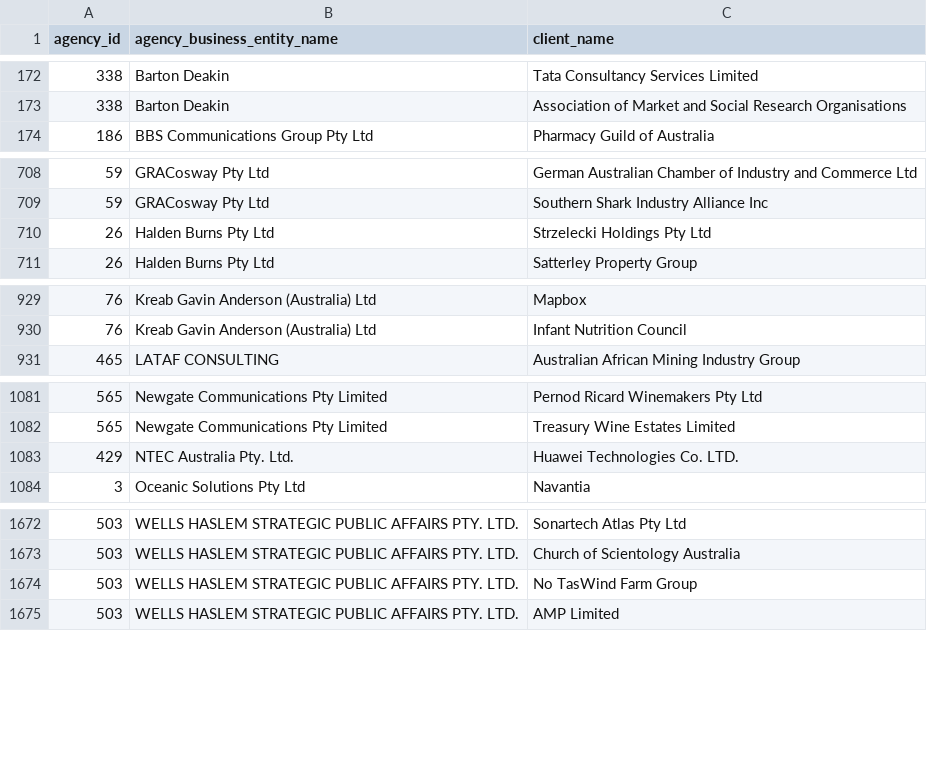
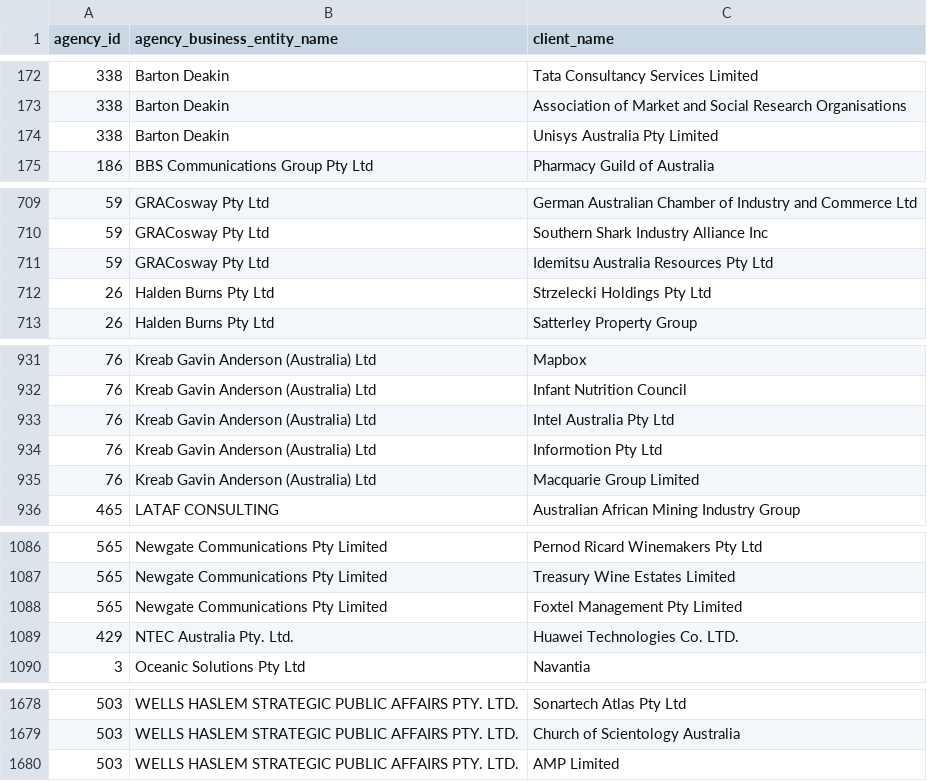
Before and after one commit to henare/australian_government_lobbyists_register, a CSV file: clients.csv, drawn as a sheet; only a part is shown, gaps mark what is left out; the diff covers the shown part only.

```diff
--- a/clients.csv
+++ b/clients.csv
@@ -173,2 +173,3 @@ agency_id,agency_business_entity_name,client_name
 338,Barton Deakin ,Association of Market and Social Research Organisations
+338,Barton Deakin ,Unisys Australia Pty Limited
 186,BBS Communications Group Pty Ltd,Pharmacy Guild of Australia
@@ -709,2 +710,3 @@ agency_id,agency_business_entity_name,client_name
 59,GRACosway Pty Ltd,Southern Shark Industry Alliance Inc
+59,GRACosway Pty Ltd,Idemitsu Australia Resources Pty Ltd
 26,Halden Burns Pty Ltd,Strzelecki Holdings Pty Ltd
@@ -930,2 +932,5 @@ agency_id,agency_business_entity_name,client_name
 76,Kreab Gavin Anderson (Australia) Ltd,Infant Nutrition Council
+76,Kreab Gavin Anderson (Australia) Ltd,Intel Australia Pty Ltd
+76,Kreab Gavin Anderson (Australia) Ltd,Informotion Pty Ltd
+76,Kreab Gavin Anderson (Australia) Ltd,Macquarie Group Limited
 465,LATAF CONSULTING ,Australian African Mining Industry Group
@@ -1082,2 +1087,3 @@ agency_id,agency_business_entity_name,client_name
 565,Newgate Communications Pty Limited,Treasury Wine Estates Limited
+565,Newgate Communications Pty Limited,Foxtel Management Pty Limited
 429,NTEC Australia Pty. Ltd.,Huawei Technologies Co. LTD.
@@ -1673,3 +1679,2 @@ agency_id,agency_business_entity_name,client_name
 503,WELLS HASLEM STRATEGIC PUBLIC AFFAIRS PTY. LTD.,Church of Scientology Australia
-503,WELLS HASLEM STRATEGIC PUBLIC AFFAIRS PTY. LTD.,No TasWind Farm Group
 503,WELLS HASLEM STRATEGIC PUBLIC AFFAIRS PTY. LTD.,AMP Limited
```
Also changed, not shown: 1 added row elsewhere in this file, agencies.csv, lobbyists.csv.
